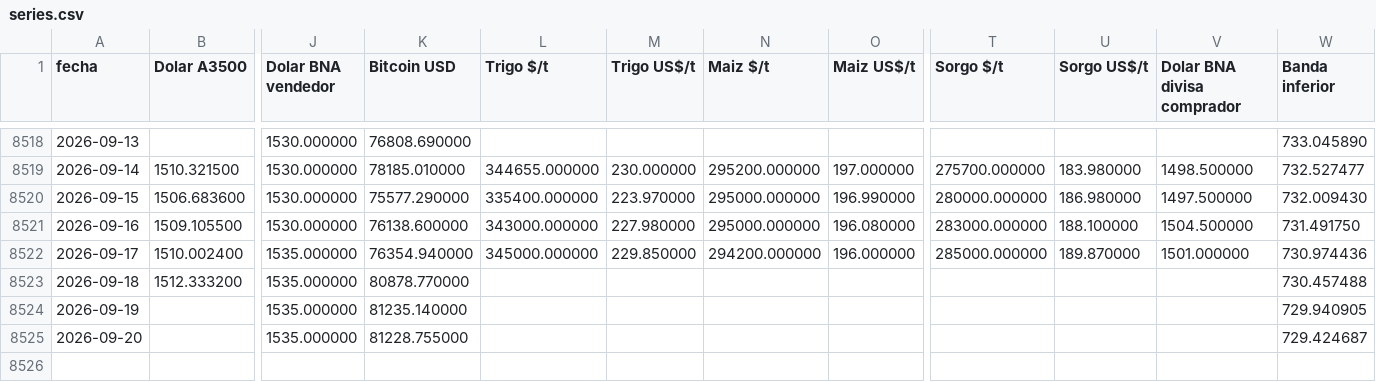
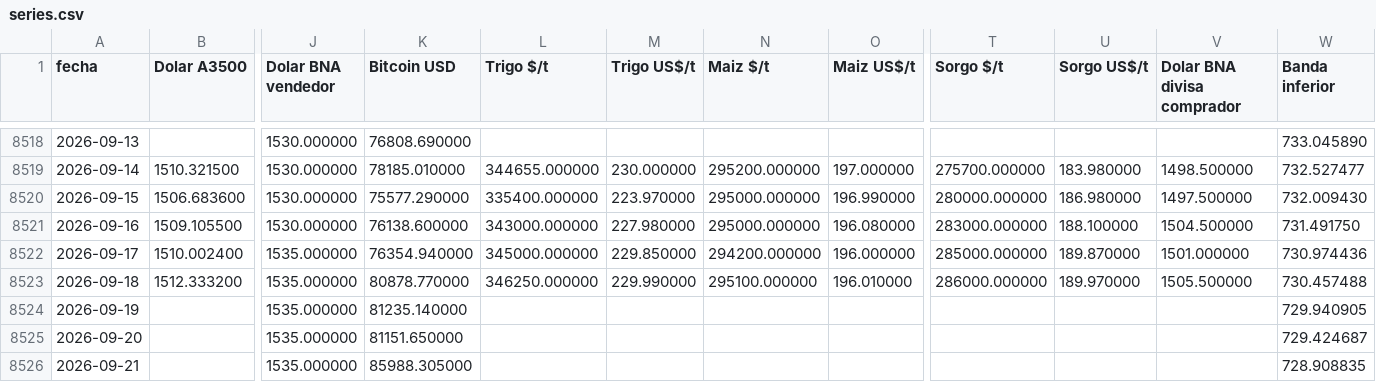
Before and after one commit to jamontedoro/panel-macro, a CSV file: datos/series.csv, drawn as a sheet; only a part is shown, gaps mark what is left out; rows hold the shown columns only; the diff names each change by its address in the sheet, - before the commit and + after, or states it on an @@ line.

```diff
--- a/datos/series.csv
+++ b/datos/series.csv
-L8523 (Trigo $/t): (empty)
+L8523 (Trigo $/t): 346250.000000
-M8523 (Trigo US$/t): (empty)
+M8523 (Trigo US$/t): 229.990000
-N8523 (Maiz $/t): (empty)
+N8523 (Maiz $/t): 295100.000000
-O8523 (Maiz US$/t): (empty)
+O8523 (Maiz US$/t): 196.010000
-T8523 (Sorgo $/t): (empty)
+T8523 (Sorgo $/t): 286000.000000
-U8523 (Sorgo US$/t): (empty)
+U8523 (Sorgo US$/t): 189.970000
-V8523 (Dolar BNA divisa comprador): (empty)
+V8523 (Dolar BNA divisa comprador): 1505.500000
-K8525 (Bitcoin USD): 81228.755000
+K8525 (Bitcoin USD): 81151.650000
+row 8526: 2026-09-21 |  | 1535.000000 | 85988.305000 |  |  |  |  |  |  |  | 728.908835
```
Also changed, not shown: datos/control.csv, datos/granos.csv, 2 other files.
